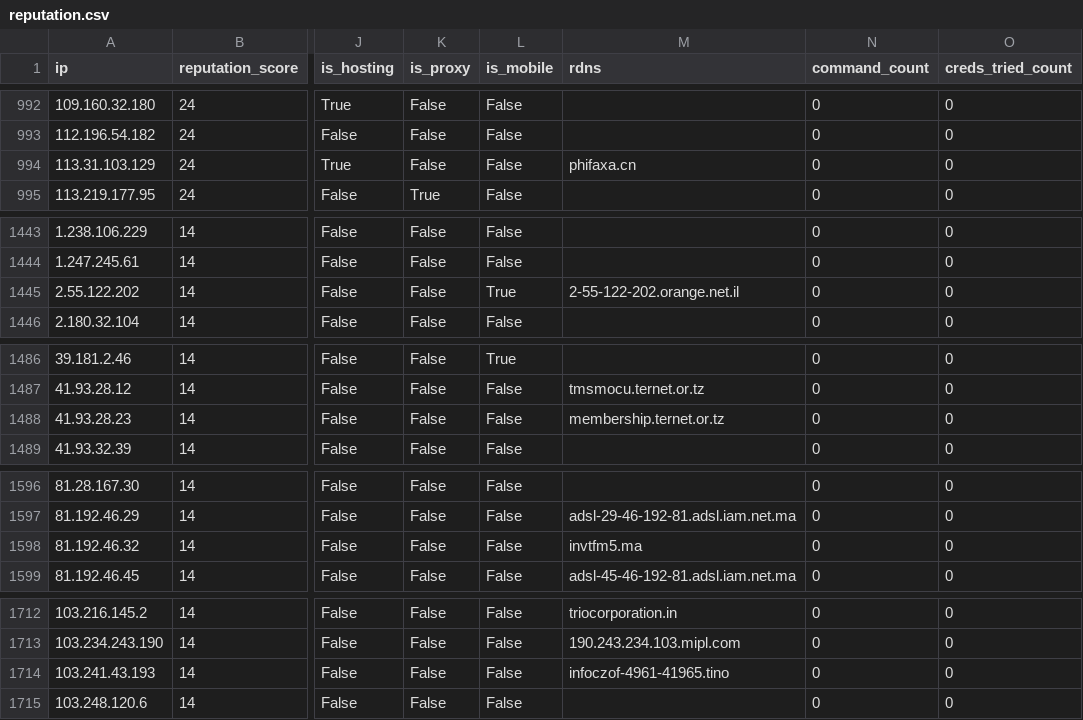
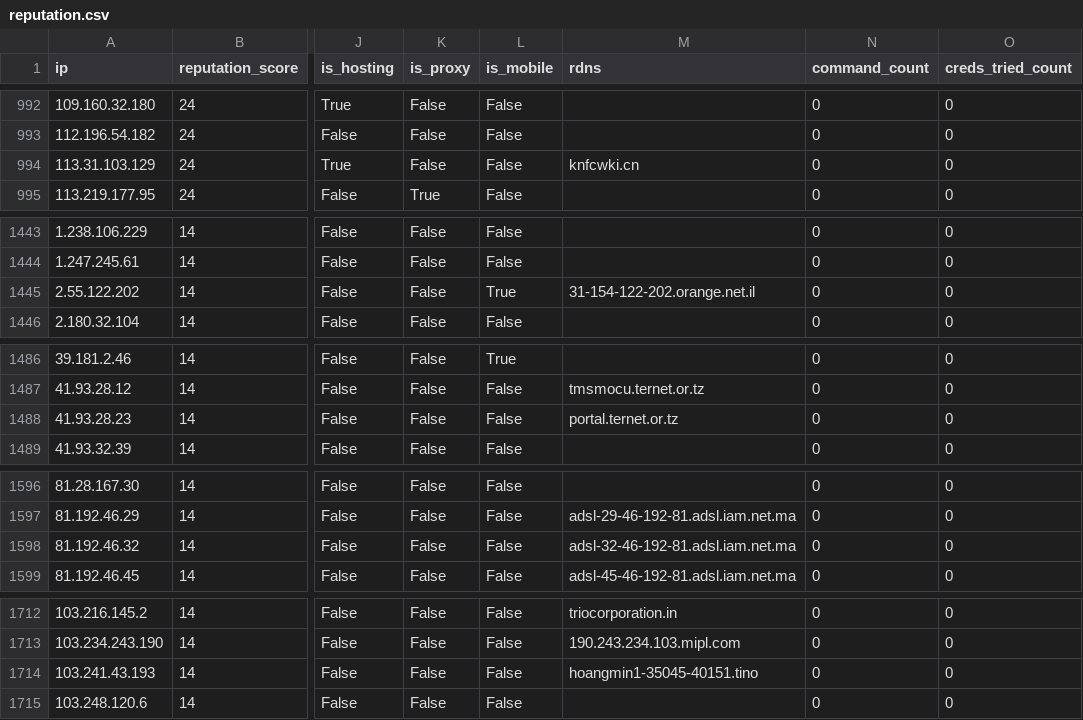
Before and after one commit to AndrewGoloida/threat-ledger, a CSV file: reputation.csv, drawn as a sheet; only a part is shown, gaps mark what is left out; the diff names each change by its address in the sheet, - before the commit and + after, or states it on an @@ line.

```diff
--- a/reputation.csv
+++ b/reputation.csv
-M994 (rdns): phifaxa.cn
+M994 (rdns): knfcwki.cn
-M1445 (rdns): 2-55-122-202.orange.net.il
+M1445 (rdns): 31-154-122-202.orange.net.il
-M1488 (rdns): membership.ternet.or.tz
+M1488 (rdns): portal.ternet.or.tz
-M1598 (rdns): invtfm5.ma
+M1598 (rdns): adsl-32-46-192-81.adsl.iam.net.ma
-M1714 (rdns): infoczof-4961-41965.tino
+M1714 (rdns): hoangmin1-35045-40151.tino
```
Also changed, not shown: 2 other files.
